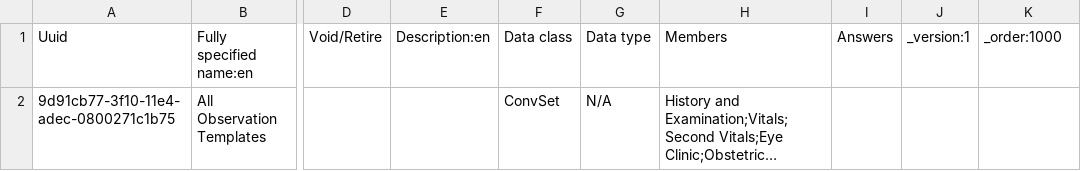
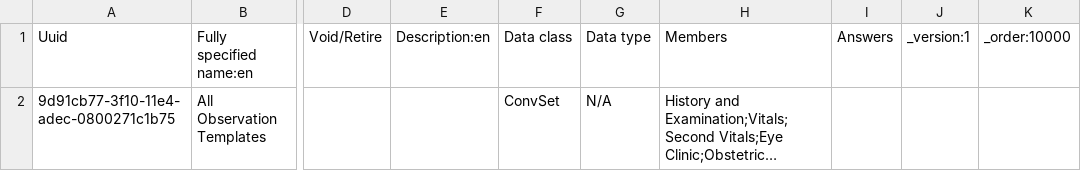
Before and after one commit to IES-VPS-Projects/hmis-metadata, a CSV file: configuration/concepts/all_observations_templates.csv, drawn as a sheet; only a part is shown, gaps mark what is left out; long unchanged cells end in …; the diff names each change by its address in the sheet, - before the commit and + after, or states it on an @@ line.

Commit message:
Increase all observation form order

```diff
--- a/configuration/concepts/all_observations_templates.csv
+++ b/configuration/concepts/all_observations_templates.csv
-K1: _order:1000
+K1: _order:10000
```
